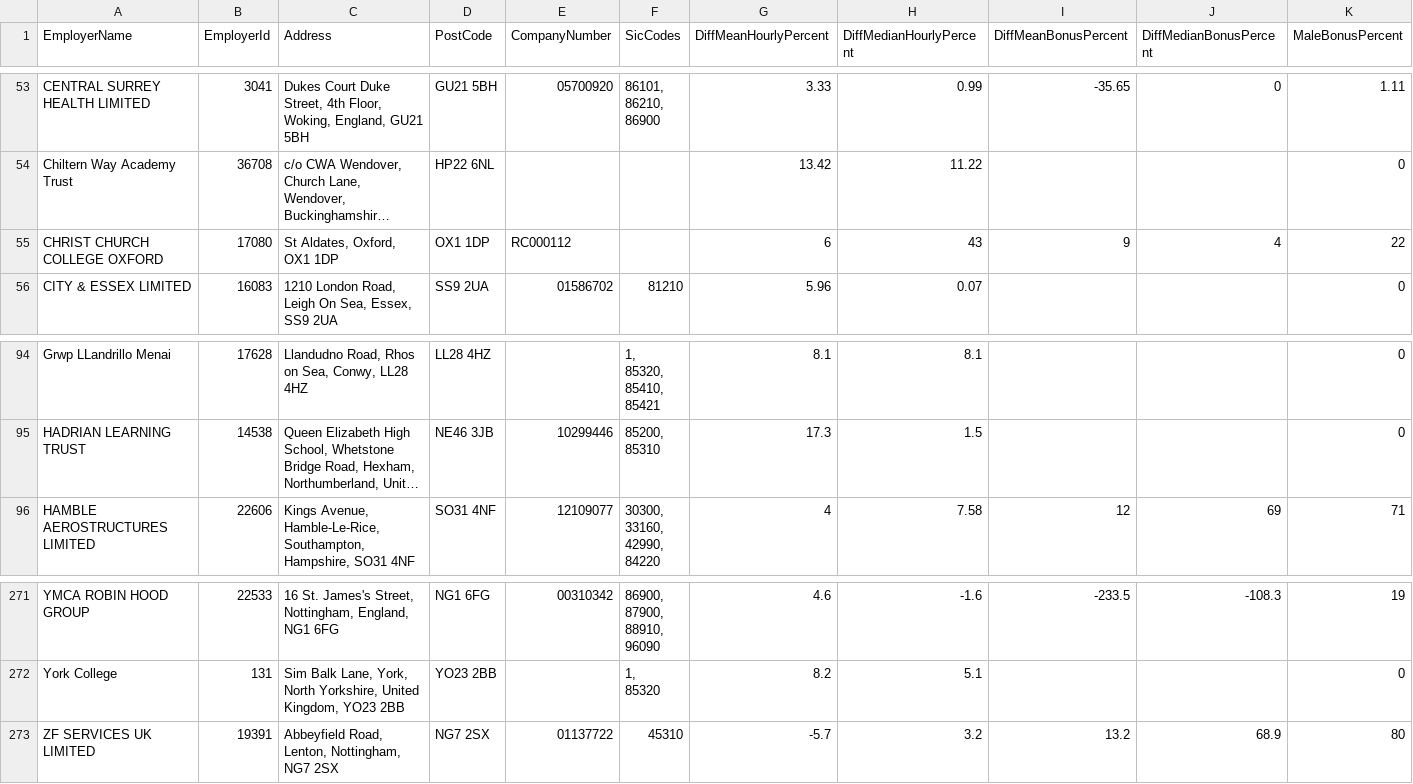
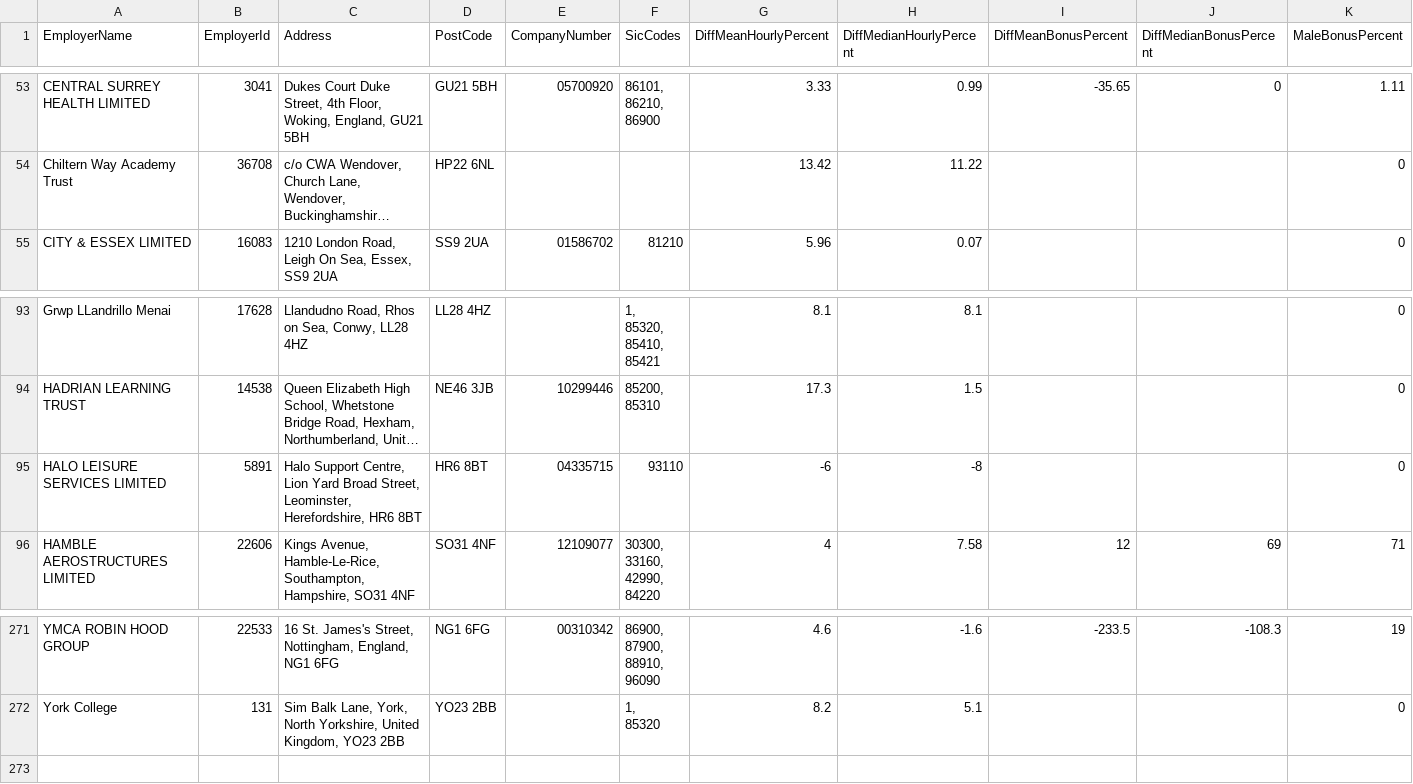
Before and after one commit to brightnetwork/uk-gender-pay-gap, a CSV file: 2025-2026.csv, drawn as a sheet; only a part is shown, gaps mark what is left out; long unchanged cells end in …; removed rows and columns are numbered as before the commit, all else as after; rows hold the shown columns only; the diff names each change by its address in the sheet, - before the commit and + after, or states it on an @@ line.

```diff
--- a/2025-2026.csv
+++ b/2025-2026.csv
-row 55: CHRIST CHURCH COLLEGE OXFORD | 17080 | St Aldates, Oxford, OX1 1DP | OX1 1DP | RC000112 |  | 6 | 43 | 9 | 4 | 22
+row 95: HALO LEISURE SERVICES LIMITED | 5891 | Halo Support Centre, Lion Yard Broad Street, Leominster, Herefordshire, HR6 8BT | HR6 8BT | 04335715 | 93110 | -6 | -8 |  |  | 0
-row 273: ZF SERVICES UK LIMITED | 19391 | Abbeyfield Road, Lenton, Nottingham, NG7 2SX | NG7 2SX | 01137722 | 45310 | -5.7 | 3.2 | 13.2 | 68.9 | 80
```
